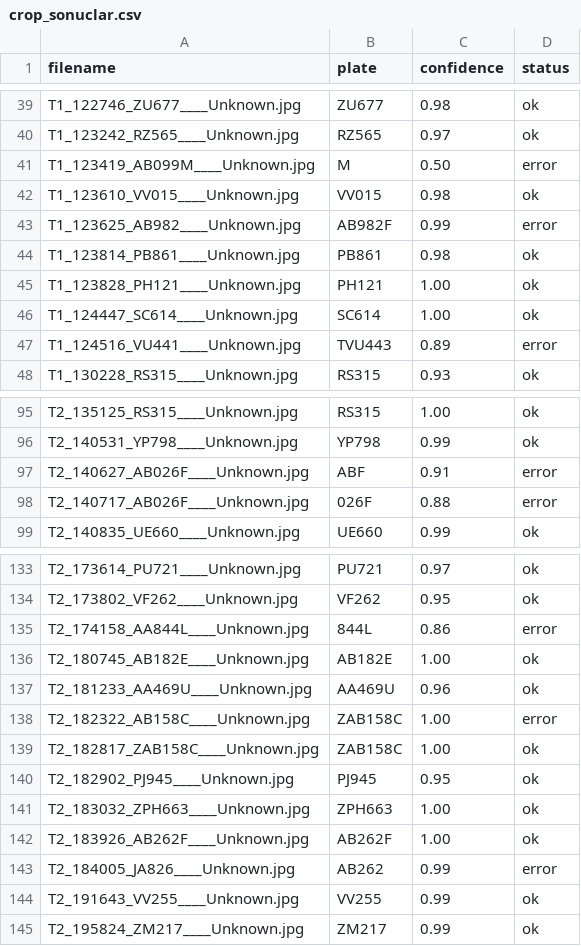
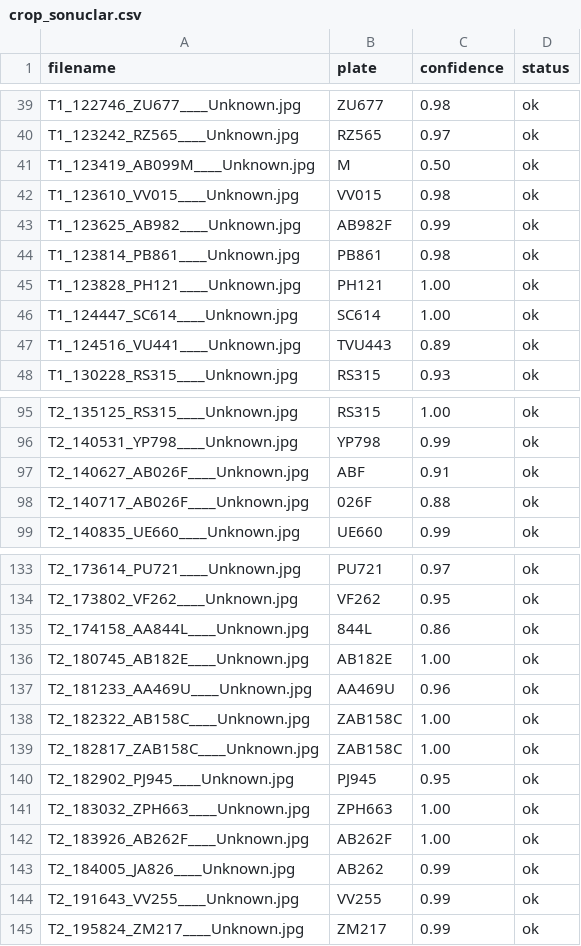
Before and after one commit to Venithbert/ALPR-Annotation-System, a CSV file: crop_sonuclar.csv, drawn as a sheet; only a part is shown, gaps mark what is left out; the diff covers the shown part only.

```diff
--- a/crop_sonuclar.csv
+++ b/crop_sonuclar.csv
@@ -40,5 +40,5 @@ T1_122746_ZU677____Unknown.jpg,ZU677,0.98,ok
 T1_123242_RZ565____Unknown.jpg,RZ565,0.97,ok
-T1_123419_AB099M____Unknown.jpg,M,0.50,error
+T1_123419_AB099M____Unknown.jpg,M,0.50,ok
 T1_123610_VV015____Unknown.jpg,VV015,0.98,ok
-T1_123625_AB982____Unknown.jpg,AB982F,0.99,error
+T1_123625_AB982____Unknown.jpg,AB982F,0.99,ok
 T1_123814_PB861____Unknown.jpg,PB861,0.98,ok
@@ -46,3 +46,3 @@ T1_123828_PH121____Unknown.jpg,PH121,1.00,ok
 T1_124447_SC614____Unknown.jpg,SC614,1.00,ok
-T1_124516_VU441____Unknown.jpg,TVU443,0.89,error
+T1_124516_VU441____Unknown.jpg,TVU443,0.89,ok
 T1_130228_RS315____Unknown.jpg,RS315,0.93,ok
@@ -96,4 +96,4 @@ T2_135125_RS315____Unknown.jpg,RS315,1.00,ok
 T2_140531_YP798____Unknown.jpg,YP798,0.99,ok
-T2_140627_AB026F____Unknown.jpg,ABF,0.91,error
-T2_140717_AB026F____Unknown.jpg,026F,0.88,error
+T2_140627_AB026F____Unknown.jpg,ABF,0.91,ok
+T2_140717_AB026F____Unknown.jpg,026F,0.88,ok
 T2_140835_UE660____Unknown.jpg,UE660,0.99,ok
@@ -134,6 +134,6 @@ T2_173614_PU721____Unknown.jpg,PU721,0.97,ok
 T2_173802_VF262____Unknown.jpg,VF262,0.95,ok
-T2_174158_AA844L____Unknown.jpg,844L,0.86,error
+T2_174158_AA844L____Unknown.jpg,844L,0.86,ok
 T2_180745_AB182E____Unknown.jpg,AB182E,1.00,ok
 T2_181233_AA469U____Unknown.jpg,AA469U,0.96,ok
-T2_182322_AB158C____Unknown.jpg,ZAB158C,1.00,error
+T2_182322_AB158C____Unknown.jpg,ZAB158C,1.00,ok
 T2_182817_ZAB158C____Unknown.jpg,ZAB158C,1.00,ok
@@ -142,3 +142,3 @@ T2_183032_ZPH663____Unknown.jpg,ZPH663,1.00,ok
 T2_183926_AB262F____Unknown.jpg,AB262F,1.00,ok
-T2_184005_JA826____Unknown.jpg,AB262,0.99,error
+T2_184005_JA826____Unknown.jpg,AB262,0.99,ok
 T2_191643_VV255____Unknown.jpg,VV255,0.99,ok
```
Also changed, not shown: 14 edited cells elsewhere in this file, 23 other files.
